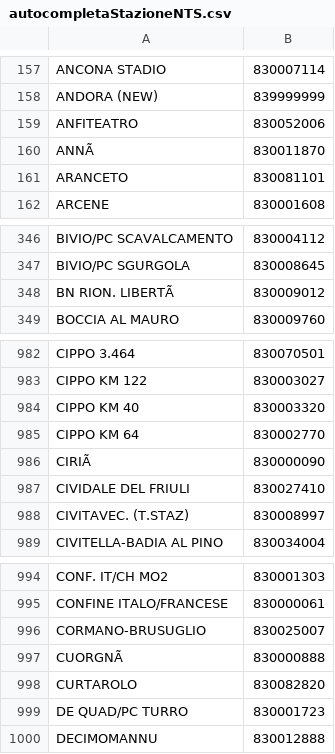
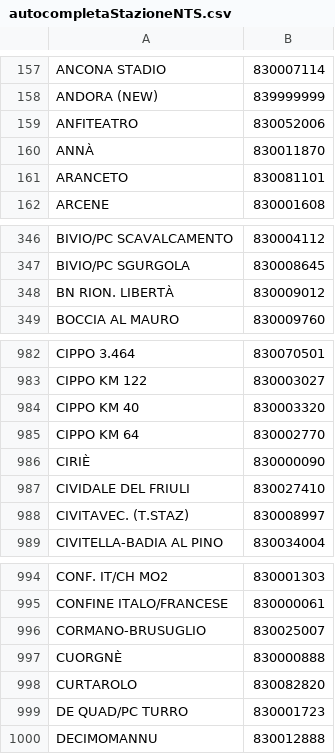
Before and after one commit to dltmtt/viaggiatreno-api, a CSV file: dumps/autocompletaStazioneNTS.csv, drawn as a sheet; only a part is shown, gaps mark what is left out; the diff names each change by its address in the sheet, - before the commit and + after, or states it on an @@ line.

Commit message:
Update dumps

```diff
--- a/dumps/autocompletaStazioneNTS.csv
+++ b/dumps/autocompletaStazioneNTS.csv
-A160: ANNÃ
+A160: ANNÀ
-A348: BN RION. LIBERTÃ
+A348: BN RION. LIBERTÀ
-A986: CIRIÃ
+A986: CIRIÈ
-A997: CUORGNÃ
+A997: CUORGNÈ
```
Also changed, not shown: dumps/autocompletaStazioneImpostaViaggio.csv, 1 other file.
